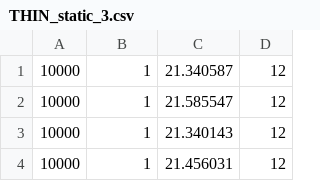
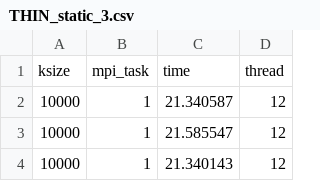
Before and after one commit to paolodr98/Final-assigments-FHPC-course-2022-2023, a CSV file: exercise1/data/weak_MPI/static/THIN_static_3.csv, drawn as a sheet; only a part is shown; the shorter side is filled out with more unchanged rows; the diff names each change by its address in the sheet, - before the commit and + after, or states it on an @@ line.

```diff
--- a/exercise1/data/weak_MPI/static/THIN_static_3.csv
+++ b/exercise1/data/weak_MPI/static/THIN_static_3.csv
+row 1: ksize | mpi_task | time | thread
```
Also changed, not shown: 1 other file.
